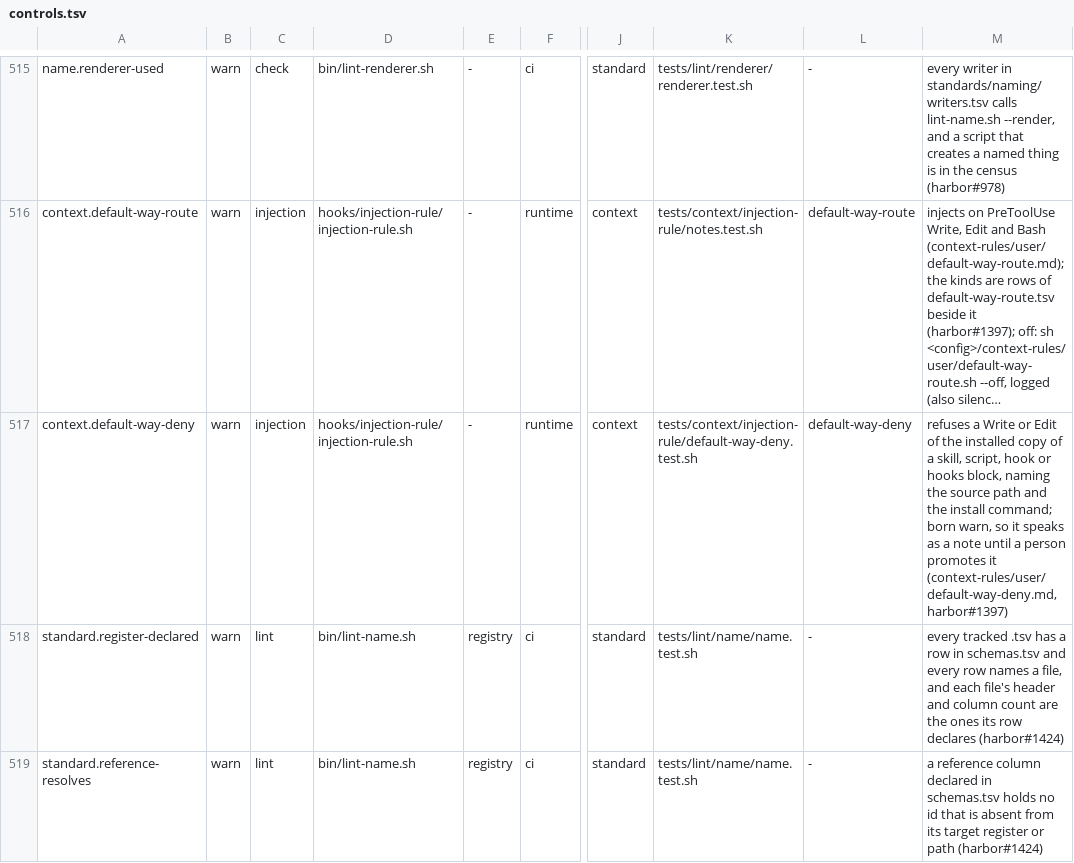
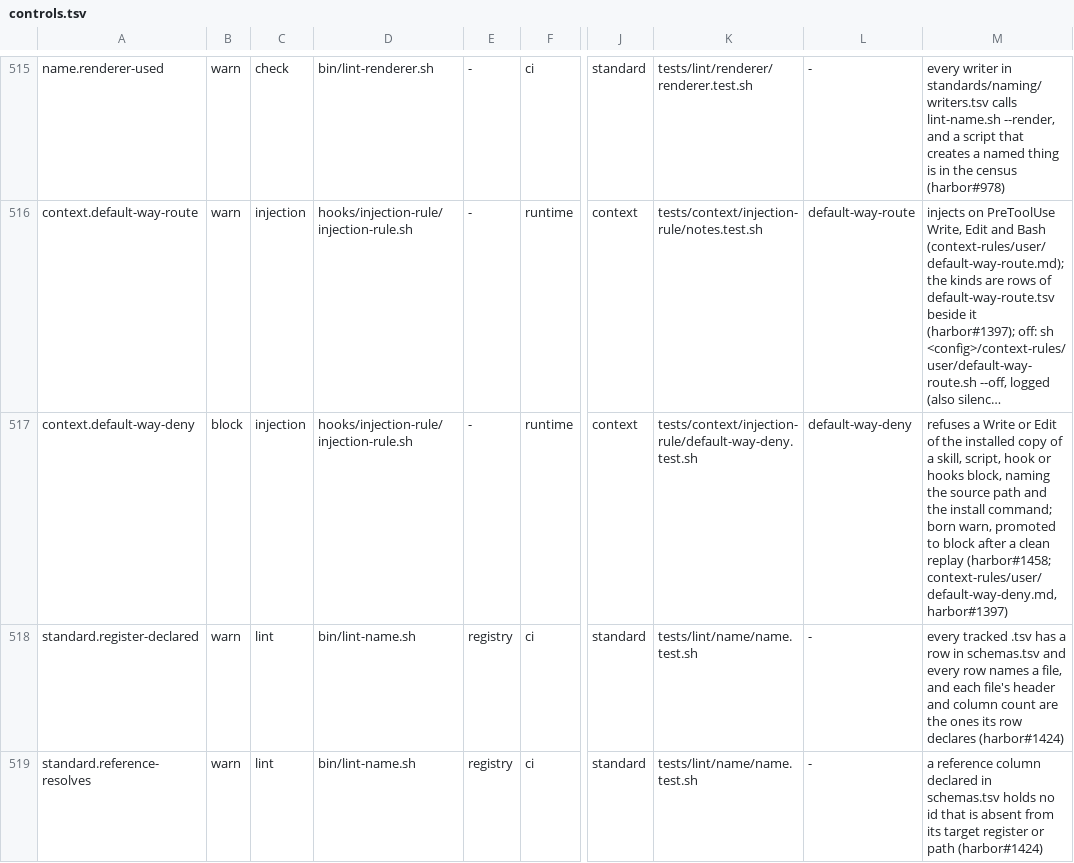
Before and after one commit to VytCepas/harbor-core, a TSV file: standards/naming/controls.tsv, drawn as a sheet; only a part is shown, gaps mark what is left out; long unchanged cells end in …; the diff names each change by its address in the sheet, - before the commit and + after, or states it on an @@ line.

```diff
--- a/standards/naming/controls.tsv
+++ b/standards/naming/controls.tsv
-B517: warn
+B517: block
-M517: …born warn, so it speaks as a note until a person promotes it (context-rules/user/default-way-deny.md, harbor#1397)
+M517: …born warn, promoted to block after a clean replay (harbor#1458; context-rules/user/default-way-deny.md, harbor#1397)
```
Also changed, not shown: 5 other files.
